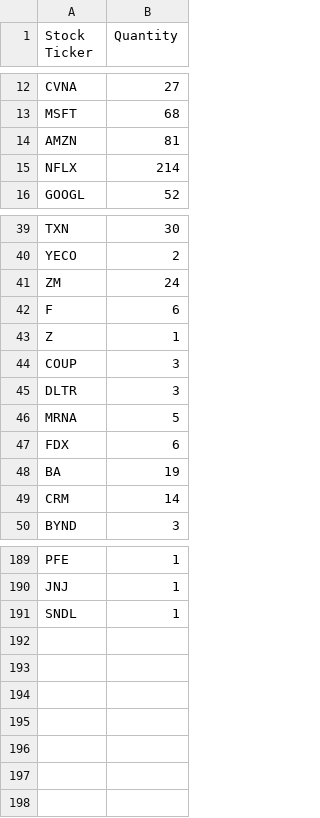
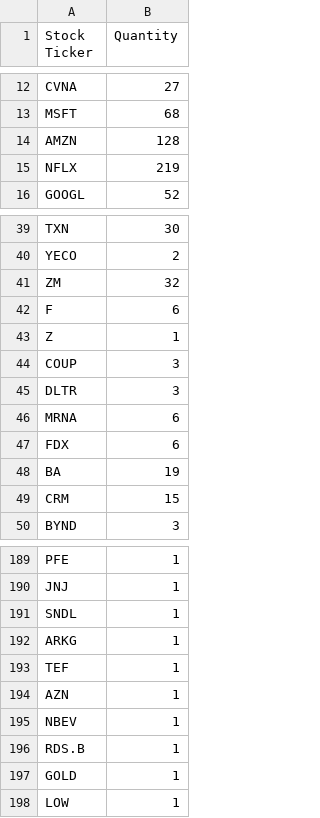
Before and after one commit to xConde/Condo, a CSV file: doc/stocks_mentioned.csv, drawn as a sheet; only a part is shown, gaps mark what is left out; the diff covers the shown part only.

```diff
--- a/doc/stocks_mentioned.csv
+++ b/doc/stocks_mentioned.csv
@@ -13,4 +13,4 @@ CVNA,27
 MSFT,68
-AMZN,81
-NFLX,214
+AMZN,128
+NFLX,219
 GOOGL,52
@@ -40,3 +40,3 @@ TXN,30
 YECO,2
-ZM,24
+ZM,32
 F,6
@@ -45,6 +45,6 @@ COUP,3
 DLTR,3
-MRNA,5
+MRNA,6
 FDX,6
 BA,19
-CRM,14
+CRM,15
 BYND,3
@@ -191 +191,8 @@ JNJ,1
 SNDL,1
+ARKG,1
+TEF,1
+AZN,1
+NBEV,1
+RDS.B,1
+GOLD,1
+LOW,1
```
Also changed, not shown: 5 edited cells elsewhere in this file, doc/watchlist.csv.
